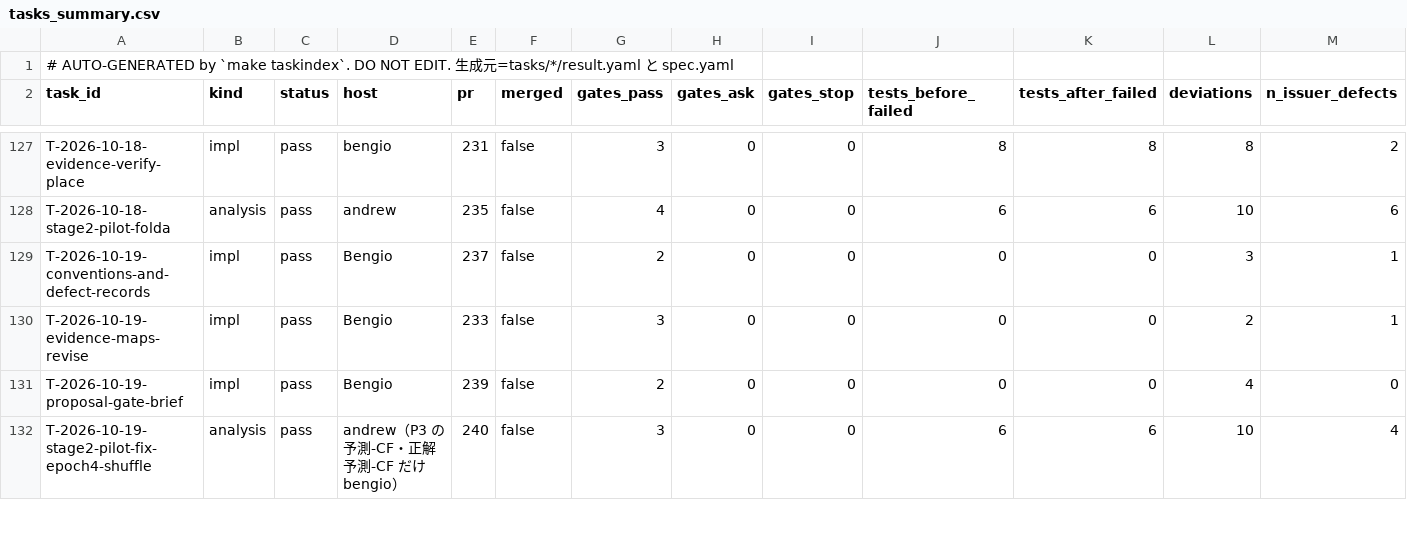
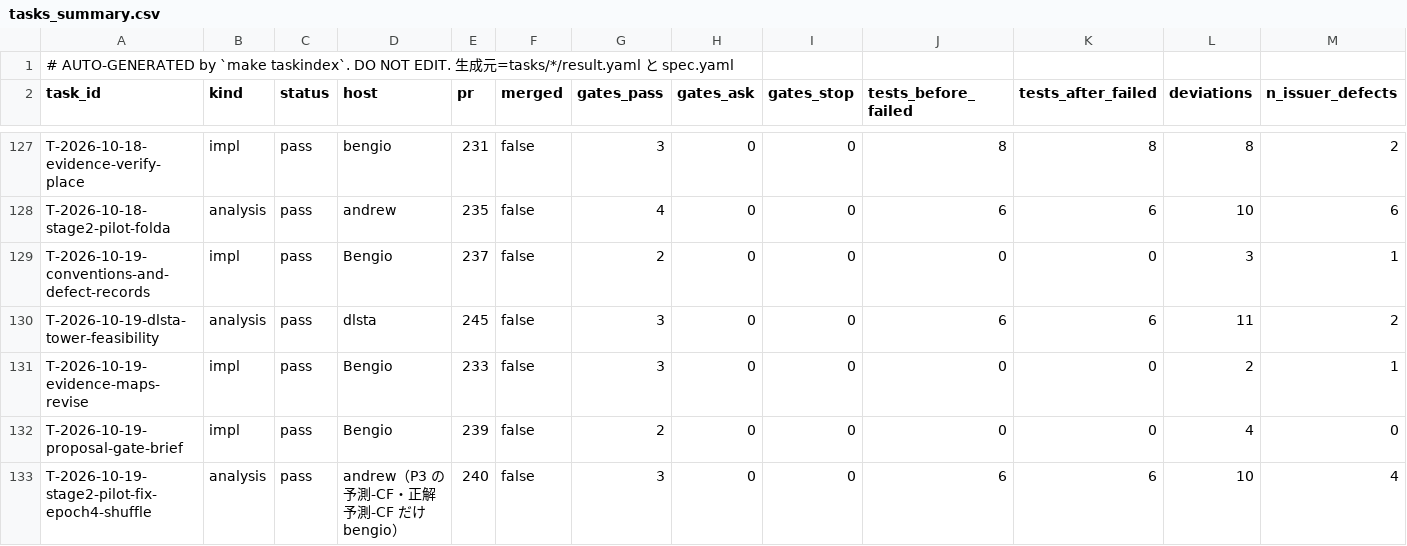
Before and after one commit to takuya3h/m2, a CSV file: context/auto/tasks_summary.csv, drawn as a sheet; only a part is shown, gaps mark what is left out; rows hold the shown columns only; the diff names each change by its address in the sheet, - before the commit and + after, or states it on an @@ line.

```diff
--- a/context/auto/tasks_summary.csv
+++ b/context/auto/tasks_summary.csv
+row 130: T-2026-10-19-dlsta-tower-feasibility | analysis | pass | dlsta | 245 | false | 3 | 0 | 0 | 6 | 6 | 11 | 2
```
Also changed, not shown: 3 other files.
